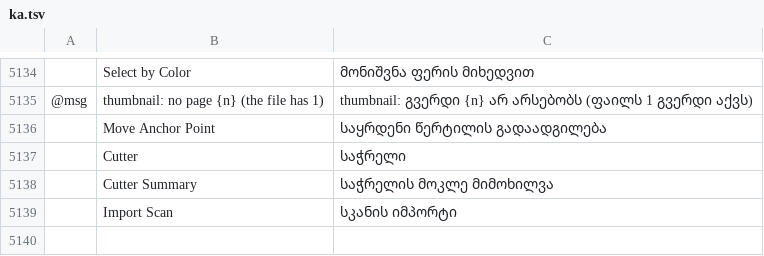
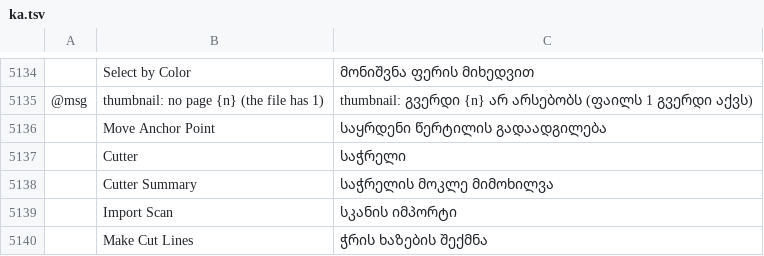
Before and after one commit to andrewgribben/vectorcraft, a TSV file: crates/ui-egui/src/i18n/ka.tsv, drawn as a sheet; only a part is shown, gaps mark what is left out; the diff names each change by its address in the sheet, - before the commit and + after, or states it on an @@ line.

Commit message:
FCM: Make Cut Lines (document.cutLines) and a Cut lines section in the Cutter panel

```diff
--- a/crates/ui-egui/src/i18n/ka.tsv
+++ b/crates/ui-egui/src/i18n/ka.tsv
+row 5140:  | Make Cut Lines | ჭრის ხაზების შექმნა
```
Also changed, not shown: crates/ui-egui/src/i18n/bg.tsv, crates/ui-egui/src/i18n/el.tsv, 26 other files.
